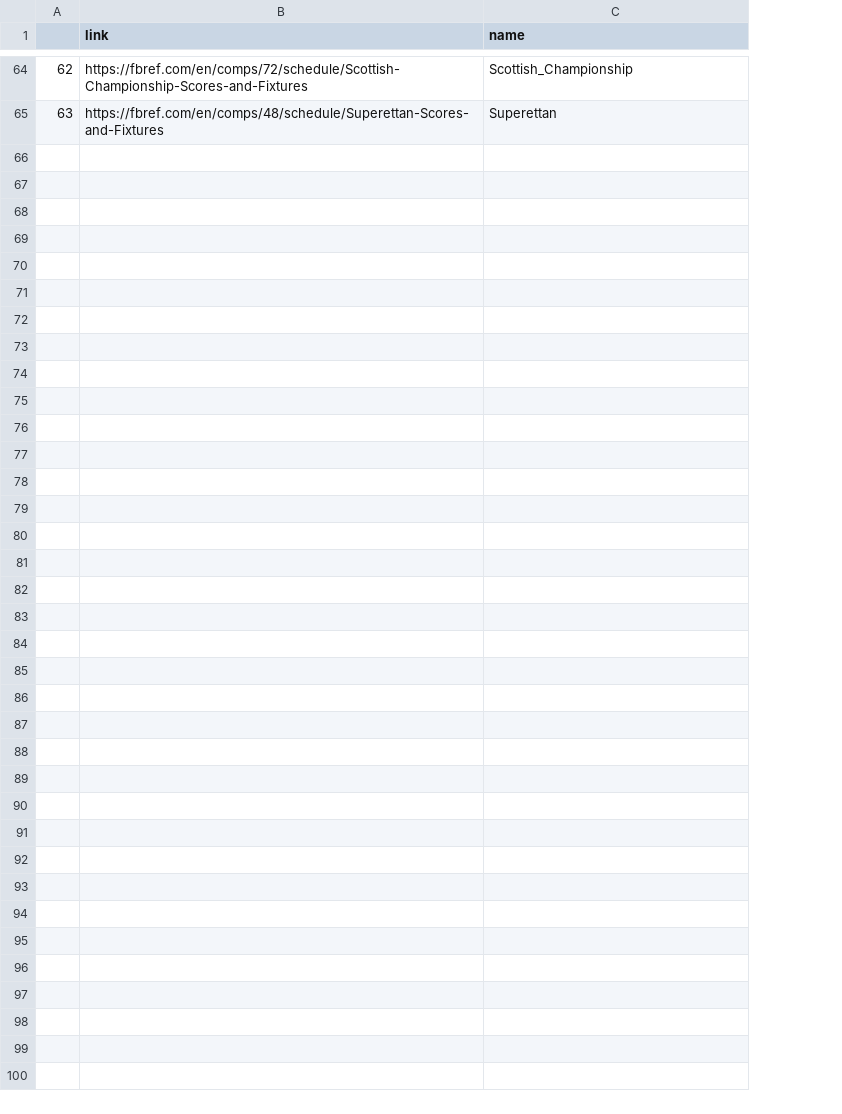
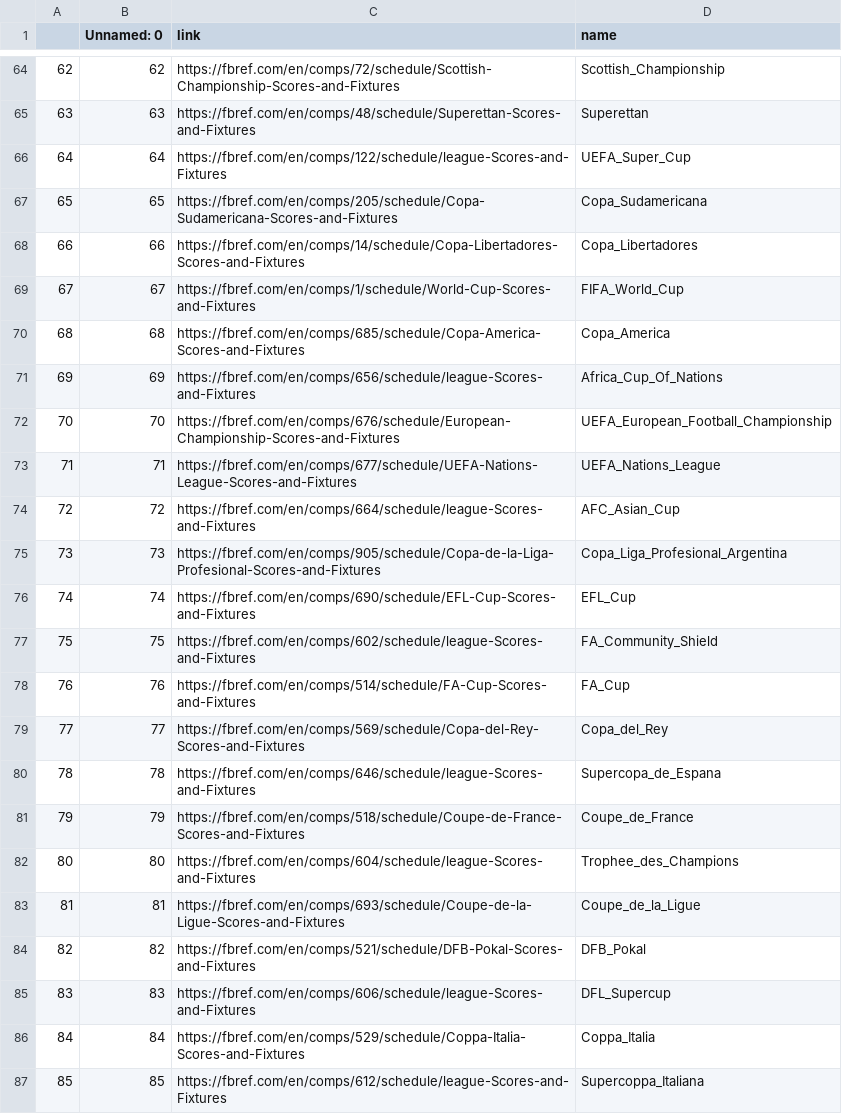
Before and after one commit to Mouss1995/ballmetric, a CSV file: competitions/update_competitions.csv, drawn as a sheet; only a part is shown, gaps mark what is left out; the diff names each change by its address in the sheet, - before the commit and + after, or states it on an @@ line.

Commit message:
Add new competitions

```diff
--- a/competitions/update_competitions.csv
+++ b/competitions/update_competitions.csv
+column B (Unnamed: 0), rows 64-65: 62 | 63
+row 66: 64 | 64 | https://fbref.com/en/comps/122/schedule/league-Scores-and-Fixtures | UEFA_Super_Cup
+row 67: 65 | 65 | https://fbref.com/en/comps/205/schedule/Copa-Sudamericana-Scores-and-Fixtures | Copa_Sudamericana
+row 68: 66 | 66 | https://fbref.com/en/comps/14/schedule/Copa-Libertadores-Scores-and-Fixtures | Copa_Libertadores
+row 69: 67 | 67 | https://fbref.com/en/comps/1/schedule/World-Cup-Scores-and-Fixtures | FIFA_World_Cup
+row 70: 68 | 68 | https://fbref.com/en/comps/685/schedule/Copa-America-Scores-and-Fixtures | Copa_America
+row 71: 69 | 69 | https://fbref.com/en/comps/656/schedule/league-Scores-and-Fixtures | Africa_Cup_Of_Nations
+row 72: 70 | 70 | https://fbref.com/en/comps/676/schedule/European-Championship-Scores-and-Fixtures | UEFA_European_Football_Championship
+row 73: 71 | 71 | https://fbref.com/en/comps/677/schedule/UEFA-Nations-League-Scores-and-Fixtures | UEFA_Nations_League
+row 74: 72 | 72 | https://fbref.com/en/comps/664/schedule/league-Scores-and-Fixtures | AFC_Asian_Cup
+row 75: 73 | 73 | https://fbref.com/en/comps/905/schedule/Copa-de-la-Liga-Profesional-Scores-and-Fixtures | Copa_Liga_Profesional_Argentina
+row 76: 74 | 74 | https://fbref.com/en/comps/690/schedule/EFL-Cup-Scores-and-Fixtures | EFL_Cup
+row 77: 75 | 75 | https://fbref.com/en/comps/602/schedule/league-Scores-and-Fixtures | FA_Community_Shield
+row 78: 76 | 76 | https://fbref.com/en/comps/514/schedule/FA-Cup-Scores-and-Fixtures | FA_Cup
+row 79: 77 | 77 | https://fbref.com/en/comps/569/schedule/Copa-del-Rey-Scores-and-Fixtures | Copa_del_Rey
+row 80: 78 | 78 | https://fbref.com/en/comps/646/schedule/league-Scores-and-Fixtures | Supercopa_de_Espana
+row 81: 79 | 79 | https://fbref.com/en/comps/518/schedule/Coupe-de-France-Scores-and-Fixtures | Coupe_de_France
+row 82: 80 | 80 | https://fbref.com/en/comps/604/schedule/league-Scores-and-Fixtures | Trophee_des_Champions
+row 83: 81 | 81 | https://fbref.com/en/comps/693/schedule/Coupe-de-la-Ligue-Scores-and-Fixtures | Coupe_de_la_Ligue
+row 84: 82 | 82 | https://fbref.com/en/comps/521/schedule/DFB-Pokal-Scores-and-Fixtures | DFB_Pokal
+row 85: 83 | 83 | https://fbref.com/en/comps/606/schedule/league-Scores-and-Fixtures | DFL_Supercup
+row 86: 84 | 84 | https://fbref.com/en/comps/529/schedule/Coppa-Italia-Scores-and-Fixtures | Coppa_Italia
+row 87: 85 | 85 | https://fbref.com/en/comps/612/schedule/league-Scores-and-Fixtures | Supercoppa_Italiana
```
Also changed, not shown: 1 other file.
